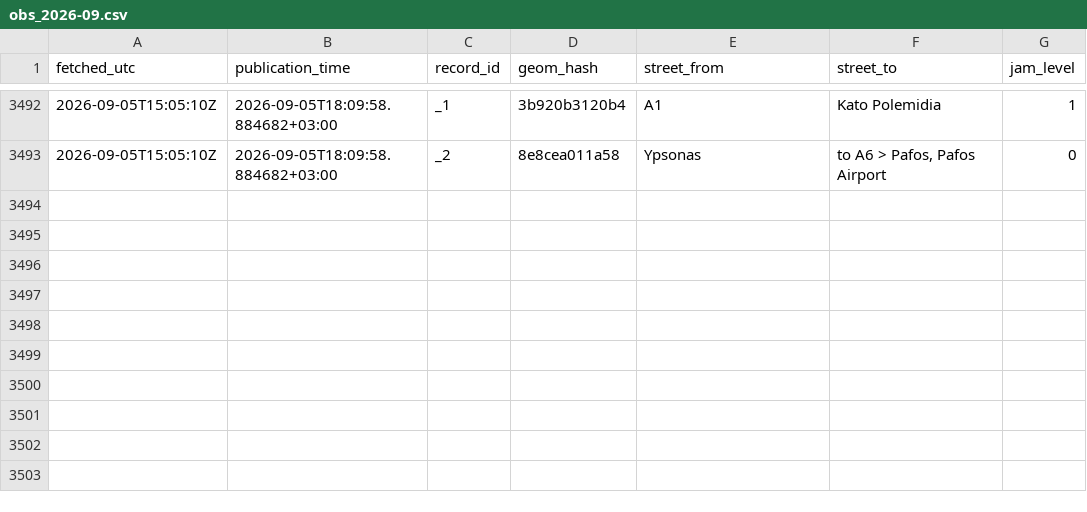
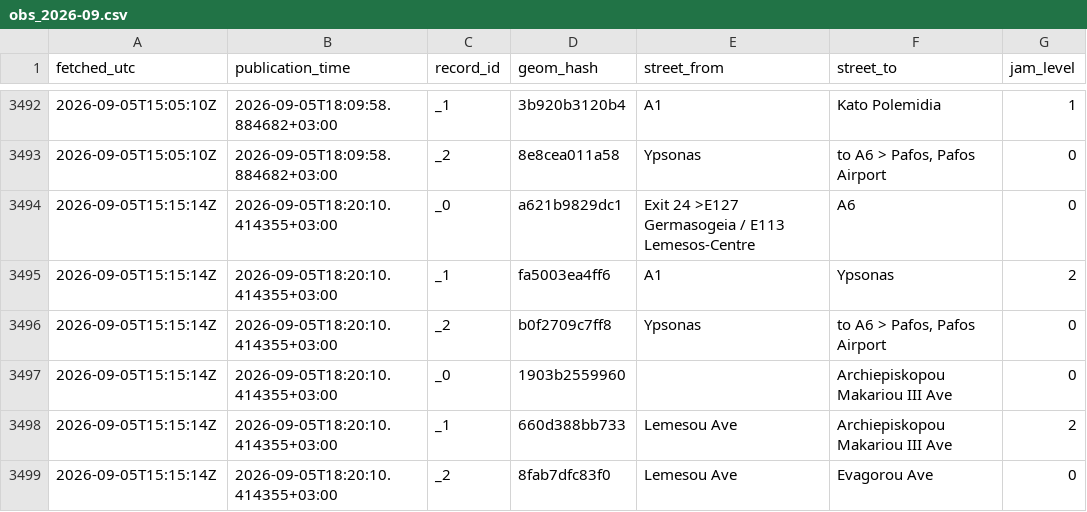
Before and after one commit to mezzarr/cyprus-traffic-log, a CSV file: data/traffic/obs_2026-09.csv, drawn as a sheet; only a part is shown, gaps mark what is left out.

```diff
--- a/data/traffic/obs_2026-09.csv
+++ b/data/traffic/obs_2026-09.csv
@@ -3493 +3493,7 @@ fetched_utc,publication_time,record_id,geom_hash,street_from,street_to,jam_level
 2026-09-05T15:05:10Z,2026-09-05T18:09:58.884682+03:00,_2,8e8cea011a58,Ypsonas,"to A6 > Pafos, Pafos Airport",0
+2026-09-05T15:15:14Z,2026-09-05T18:20:10.414355+03:00,_0,a621b9829dc1,Exit 24 >E127 Germasogeia / E113 Lemesos-Centre,A6,0
+2026-09-05T15:15:14Z,2026-09-05T18:20:10.414355+03:00,_1,fa5003ea4ff6,A1,Ypsonas,2
+2026-09-05T15:15:14Z,2026-09-05T18:20:10.414355+03:00,_2,b0f2709c7ff8,Ypsonas,"to A6 > Pafos, Pafos Airport",0
+2026-09-05T15:15:14Z,2026-09-05T18:20:10.414355+03:00,_0,1903b2559960,,Archiepiskopou Makariou III Ave,0
+2026-09-05T15:15:14Z,2026-09-05T18:20:10.414355+03:00,_1,660d388bb733,Lemesou Ave,Archiepiskopou Makariou III Ave,2
+2026-09-05T15:15:14Z,2026-09-05T18:20:10.414355+03:00,_2,8fab7dfc83f0,Lemesou Ave,Evagorou Ave,0
```
Also changed, not shown: data/alerts/alerts_2026-09.csv, data/motion/delays_2026-09.csv, 1 other file.
